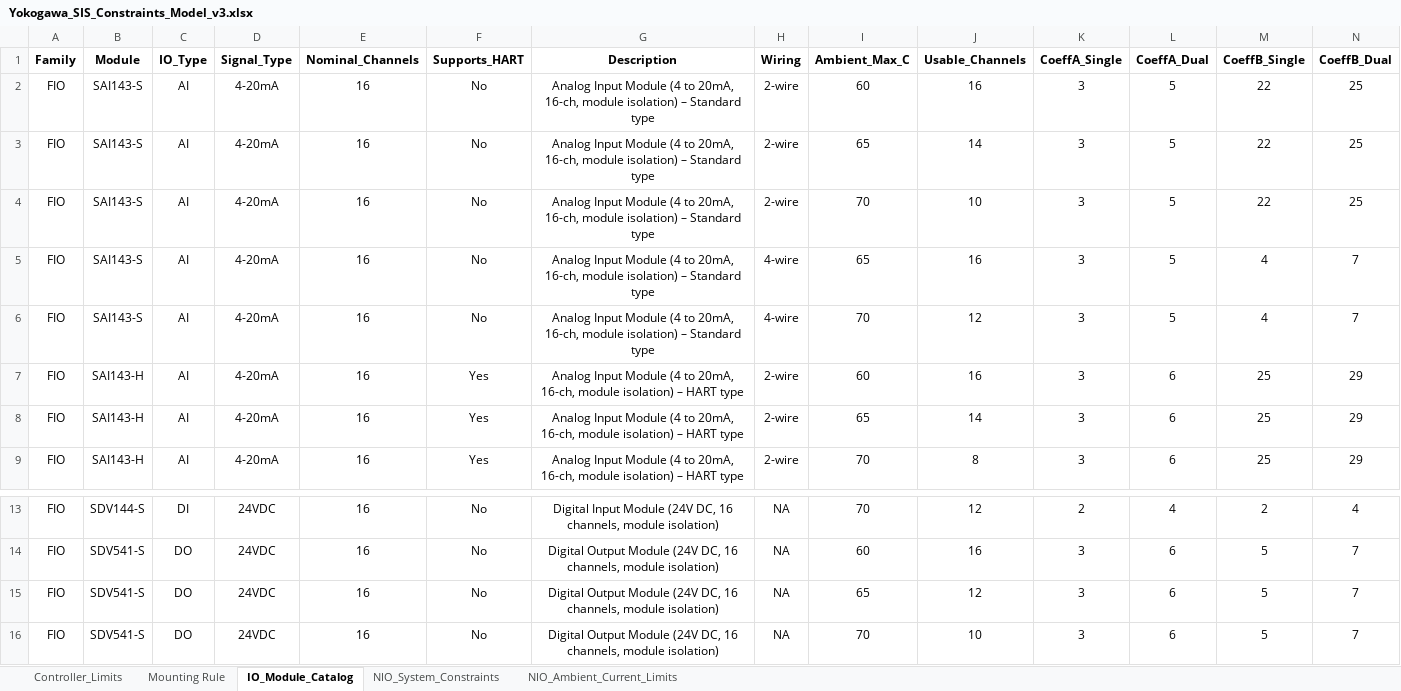
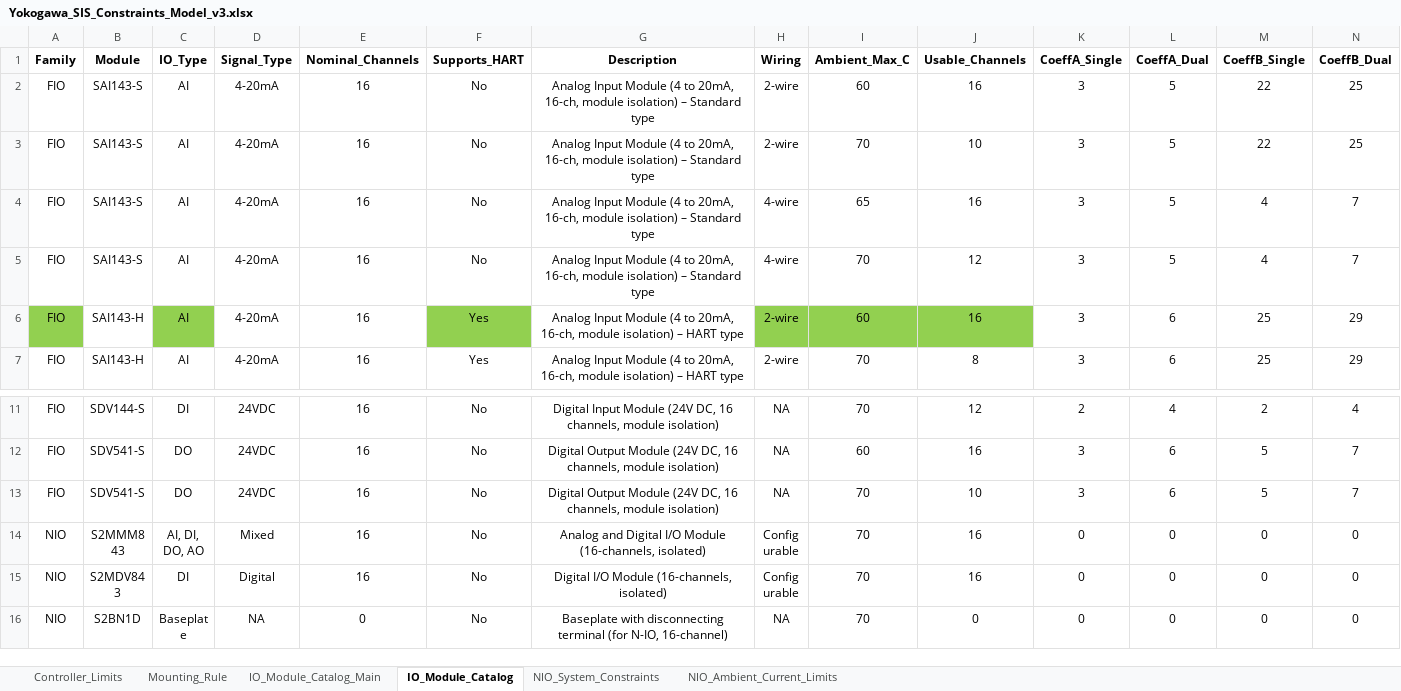
Before and after one commit to KAPILDESAI007/Elio---Hardware-Design-Documentation, an Excel workbook: templates/Yokogawa_SIS_Constraints_Model_v3.xlsx, sheet IO_Module_Catalog, drawn as a sheet; only a part is shown, gaps mark what is left out; the shorter side is filled out with more unchanged rows; values as stored, in another font and other column widths than the file's, no borders; removed rows and columns are numbered as before the commit, all else as after; rows hold the shown columns only; the diff names each change by its address in the sheet, - before the commit and + after, or states it on an @@ line.

Commit message:
update: Design Input Review updated

```diff
--- a/templates/Yokogawa_SIS_Constraints_Model_v3.xlsx (sheet IO_Module_Catalog)
+++ b/templates/Yokogawa_SIS_Constraints_Model_v3.xlsx (sheet IO_Module_Catalog)
-sheet tab: Mounting Rule
+sheet tab: Mounting_Rule
+sheet tab: IO_Module_Catalog_Main
-row 3: FIO | SAI143-S | AI | 4-20mA | 16 | No | Analog Input Module (4 to 20mA, 16-ch, module isolation) – Standard type | 2-wire | 65 | 14 | 3 | 5 | 22 | 25
-A6 fill: none
+A6 fill: #92D050
-C6 fill: none
+C6 fill: #92D050
-F6 fill: none
+F6 fill: #92D050
-H6:J6 fill: none
+H6:J6 fill: #92D050
-row 8: FIO | SAI143-H | AI | 4-20mA | 16 | Yes | Analog Input Module (4 to 20mA, 16-ch, module isolation) – HART type | 2-wire | 65 | 14 | 3 | 6 | 25 | 29
-row 15: FIO | SDV541-S | DO | 24VDC | 16 | No | Digital Output Module (24V DC, 16 channels, module isolation) | NA | 65 | 12 | 3 | 6 | 5 | 7
```
Also changed, not shown: sheet Mounting_Rule, sheet Controller_Limits, templates/Yokogawa Hardware Conf.xlsx, 14 other files.
